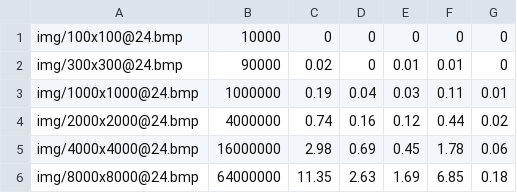
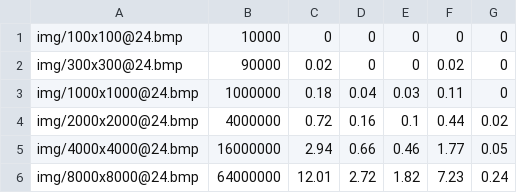
Before and after one commit to greut/fisheye, a TSV file: data/serial4.tsv, drawn as a sheet.

```diff
--- a/data/serial4.tsv
+++ b/data/serial4.tsv
@@ -1,6 +1,6 @@
 img/100x100@24.bmp	10000	0	0	0	0	0
-img/300x300@24.bmp	90000	0.02	0	0.01	0.01	0
-img/1000x1000@24.bmp	1000000	0.19	0.04	0.03	0.11	0.01
-img/2000x2000@24.bmp	4000000	0.74	0.16	0.12	0.44	0.02
-img/4000x4000@24.bmp	16000000	2.98	0.69	0.45	1.78	0.06
-img/8000x8000@24.bmp	64000000	11.35	2.63	1.69	6.85	0.18
+img/300x300@24.bmp	90000	0.02	0	0	0.02	0
+img/1000x1000@24.bmp	1000000	0.18	0.04	0.03	0.11	0
+img/2000x2000@24.bmp	4000000	0.72	0.16	0.1	0.44	0.02
+img/4000x4000@24.bmp	16000000	2.94	0.66	0.46	1.77	0.05
+img/8000x8000@24.bmp	64000000	12.01	2.72	1.82	7.23	0.24
```
Also changed, not shown: data/serial1.tsv, data/serial2.tsv, 31 other files.
